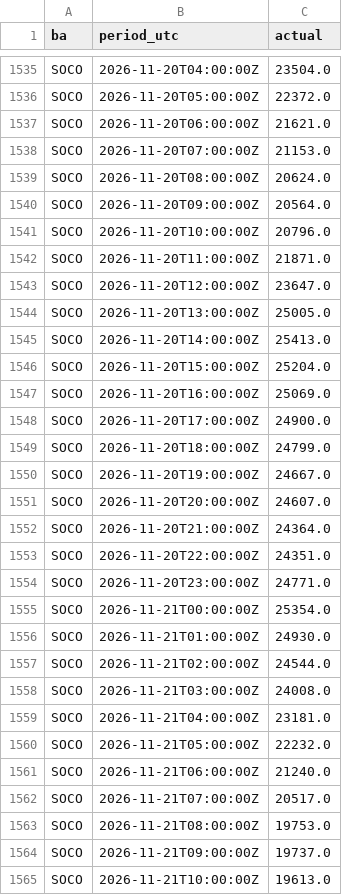
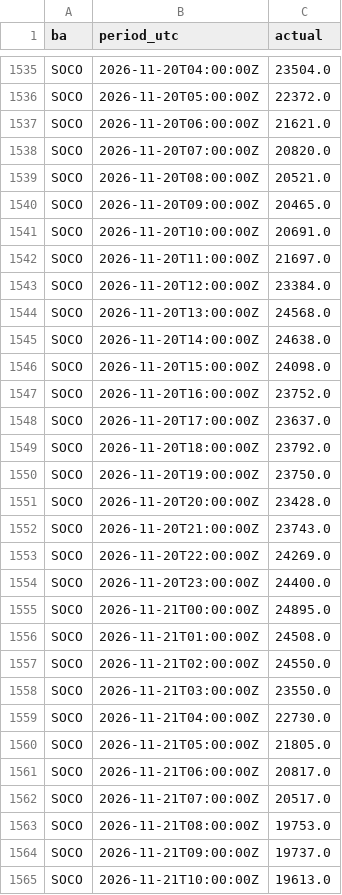
Before and after one commit to Vincent-Attakpah/Grid-demand-project, a CSV file: actuals.csv, drawn as a sheet; only a part is shown, gaps mark what is left out; the diff covers the shown part only.

```diff
--- a/actuals.csv
+++ b/actuals.csv
@@ -1537,26 +1537,26 @@ SOCO,2026-11-20T05:00:00Z,22372.0
 SOCO,2026-11-20T06:00:00Z,21621.0
-SOCO,2026-11-20T07:00:00Z,21153.0
-SOCO,2026-11-20T08:00:00Z,20624.0
-SOCO,2026-11-20T09:00:00Z,20564.0
-SOCO,2026-11-20T10:00:00Z,20796.0
-SOCO,2026-11-20T11:00:00Z,21871.0
-SOCO,2026-11-20T12:00:00Z,23647.0
-SOCO,2026-11-20T13:00:00Z,25005.0
-SOCO,2026-11-20T14:00:00Z,25413.0
-SOCO,2026-11-20T15:00:00Z,25204.0
-SOCO,2026-11-20T16:00:00Z,25069.0
-SOCO,2026-11-20T17:00:00Z,24900.0
-SOCO,2026-11-20T18:00:00Z,24799.0
-SOCO,2026-11-20T19:00:00Z,24667.0
-SOCO,2026-11-20T20:00:00Z,24607.0
-SOCO,2026-11-20T21:00:00Z,24364.0
-SOCO,2026-11-20T22:00:00Z,24351.0
-SOCO,2026-11-20T23:00:00Z,24771.0
-SOCO,2026-11-21T00:00:00Z,25354.0
-SOCO,2026-11-21T01:00:00Z,24930.0
-SOCO,2026-11-21T02:00:00Z,24544.0
-SOCO,2026-11-21T03:00:00Z,24008.0
-SOCO,2026-11-21T04:00:00Z,23181.0
-SOCO,2026-11-21T05:00:00Z,22232.0
-SOCO,2026-11-21T06:00:00Z,21240.0
+SOCO,2026-11-20T07:00:00Z,20820.0
+SOCO,2026-11-20T08:00:00Z,20521.0
+SOCO,2026-11-20T09:00:00Z,20465.0
+SOCO,2026-11-20T10:00:00Z,20691.0
+SOCO,2026-11-20T11:00:00Z,21697.0
+SOCO,2026-11-20T12:00:00Z,23384.0
+SOCO,2026-11-20T13:00:00Z,24568.0
+SOCO,2026-11-20T14:00:00Z,24638.0
+SOCO,2026-11-20T15:00:00Z,24098.0
+SOCO,2026-11-20T16:00:00Z,23752.0
+SOCO,2026-11-20T17:00:00Z,23637.0
+SOCO,2026-11-20T18:00:00Z,23792.0
+SOCO,2026-11-20T19:00:00Z,23750.0
+SOCO,2026-11-20T20:00:00Z,23428.0
+SOCO,2026-11-20T21:00:00Z,23743.0
+SOCO,2026-11-20T22:00:00Z,24269.0
+SOCO,2026-11-20T23:00:00Z,24400.0
+SOCO,2026-11-21T00:00:00Z,24895.0
+SOCO,2026-11-21T01:00:00Z,24508.0
+SOCO,2026-11-21T02:00:00Z,24550.0
+SOCO,2026-11-21T03:00:00Z,23550.0
+SOCO,2026-11-21T04:00:00Z,22730.0
+SOCO,2026-11-21T05:00:00Z,21805.0
+SOCO,2026-11-21T06:00:00Z,20817.0
 SOCO,2026-11-21T07:00:00Z,20517.0
```
Also changed, not shown: 4 added rows and 1 edited cell elsewhere in this file, history/2026-11-21.csv, 2 other files.
